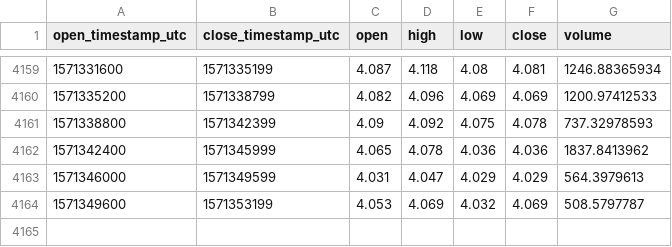
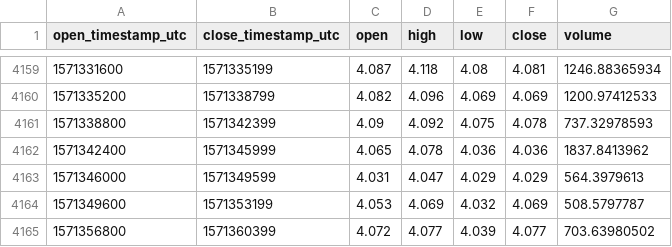
Before and after one commit to cryptobigbro/coinbasepro-ETC-EUR, a CSV file: coinbasepro-ETC-EUR-1h.csv, drawn as a sheet; only a part is shown, gaps mark what is left out.

Commit message:
Update OHLCV data.

```diff
--- a/coinbasepro-ETC-EUR-1h.csv
+++ b/coinbasepro-ETC-EUR-1h.csv
@@ -4164 +4164,2 @@ open_timestamp_utc,close_timestamp_utc,open,high,low,close,volume
 1571349600,1571353199,4.053,4.069,4.032,4.069,508.5797787
+1571356800,1571360399,4.072,4.077,4.039,4.077,703.63980502
```
Also changed, not shown: 1 other file.
